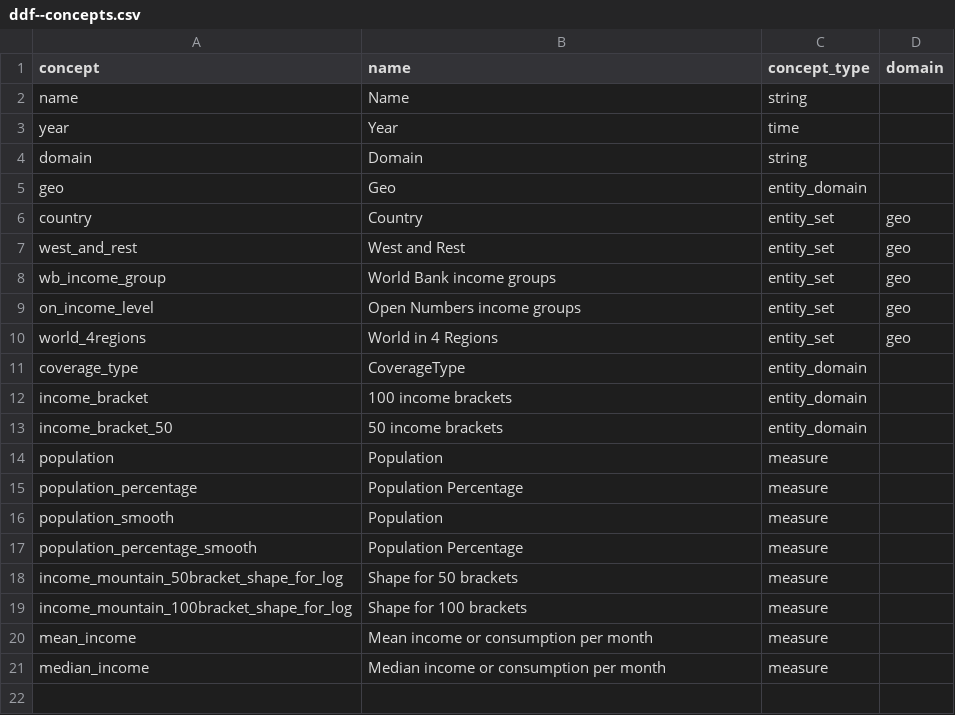
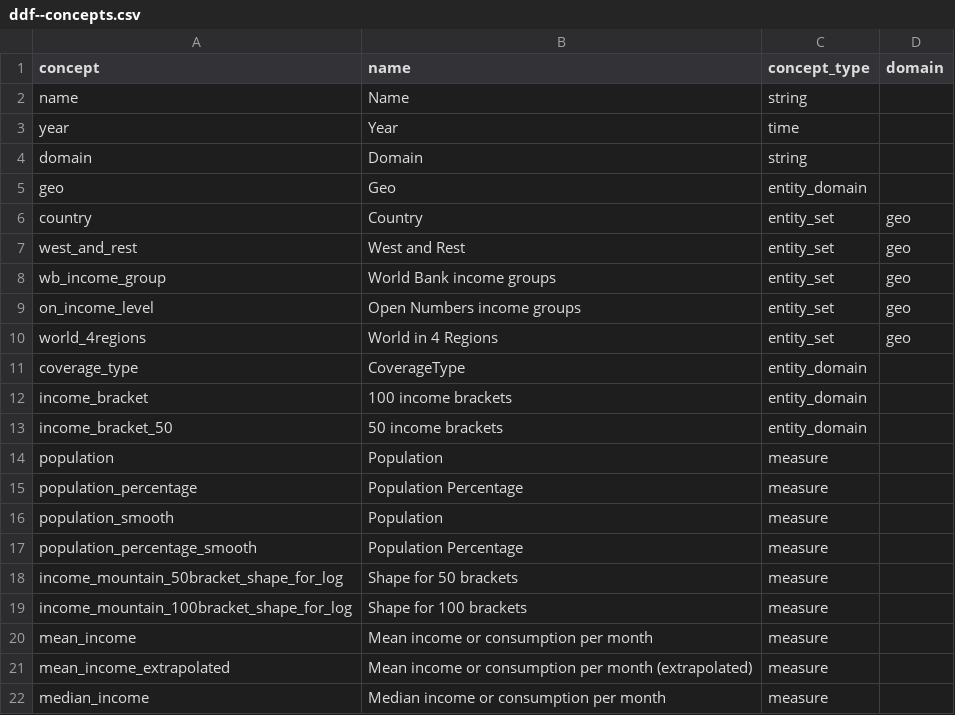
Before and after one commit to open-numbers/ddf--worldbank--povcalnet, a CSV file: ddf--concepts.csv, drawn as a sheet; the diff names each change by its address in the sheet, - before the commit and + after, or states it on an @@ line.

Commit message:
add extrapolated income series

```diff
--- a/ddf--concepts.csv
+++ b/ddf--concepts.csv
+row 21: mean_income_extrapolated | Mean income or consumption per month (extrapolated) | measure
```
Also changed, not shown: 2 other files.
